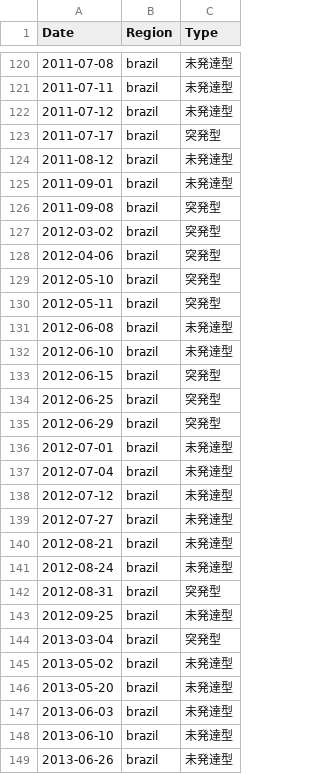
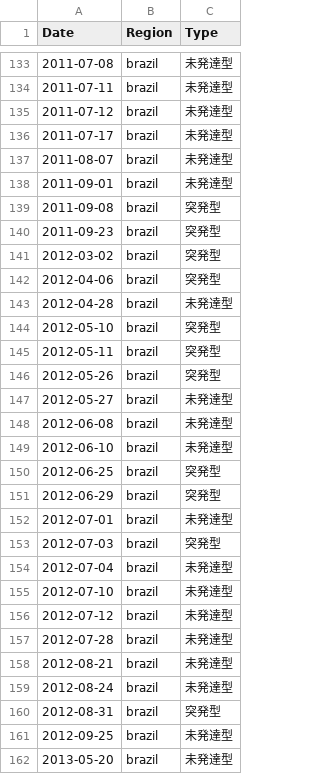
Before and after one commit to kikudesuyo/magdas, a CSV file: backend/Storage/peculiar_eej_classification.csv, drawn as a sheet; only a part is shown, gaps mark what is left out; the shorter side is filled out with more unchanged rows; the diff covers the shown part only.

```diff
--- a/backend/Storage/peculiar_eej_classification.csv
+++ b/backend/Storage/peculiar_eej_classification.csv
@@ -122,13 +135,16 @@ Date,Region,Type
 2011-07-12,brazil,未発達型
-2011-07-17,brazil,突発型
-2011-08-12,brazil,未発達型
+2011-07-17,brazil,未発達型
+2011-08-07,brazil,未発達型
 2011-09-01,brazil,未発達型
 2011-09-08,brazil,突発型
+2011-09-23,brazil,突発型
 2012-03-02,brazil,突発型
 2012-04-06,brazil,突発型
+2012-04-28,brazil,未発達型
 2012-05-10,brazil,突発型
 2012-05-11,brazil,突発型
+2012-05-26,brazil,突発型
+2012-05-27,brazil,未発達型
 2012-06-08,brazil,未発達型
 2012-06-10,brazil,未発達型
-2012-06-15,brazil,突発型
 2012-06-25,brazil,突発型
@@ -136,5 +152,7 @@ Date,Region,Type
 2012-07-01,brazil,未発達型
+2012-07-03,brazil,突発型
 2012-07-04,brazil,未発達型
+2012-07-10,brazil,未発達型
 2012-07-12,brazil,未発達型
-2012-07-27,brazil,未発達型
+2012-07-28,brazil,未発達型
 2012-08-21,brazil,未発達型
@@ -143,4 +161,2 @@ Date,Region,Type
 2012-09-25,brazil,未発達型
-2013-03-04,brazil,突発型
-2013-05-02,brazil,未発達型
 2013-05-20,brazil,未発達型
```
Also changed, not shown: 20 added rows, 2 removed rows and 8 edited cells elsewhere in this file, 5 other files.
